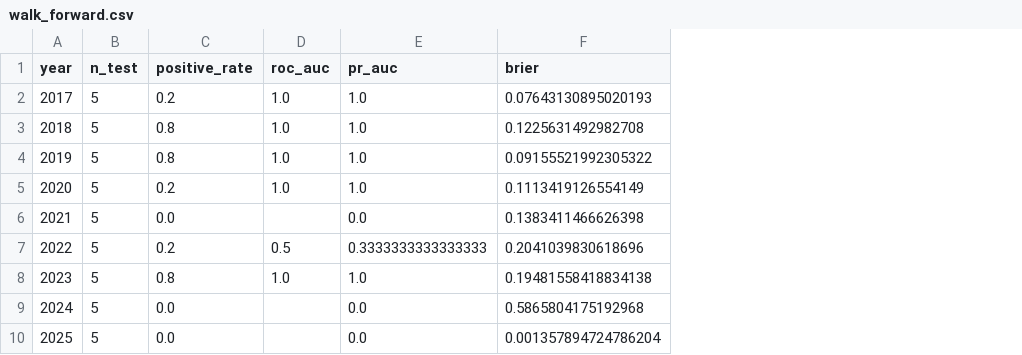
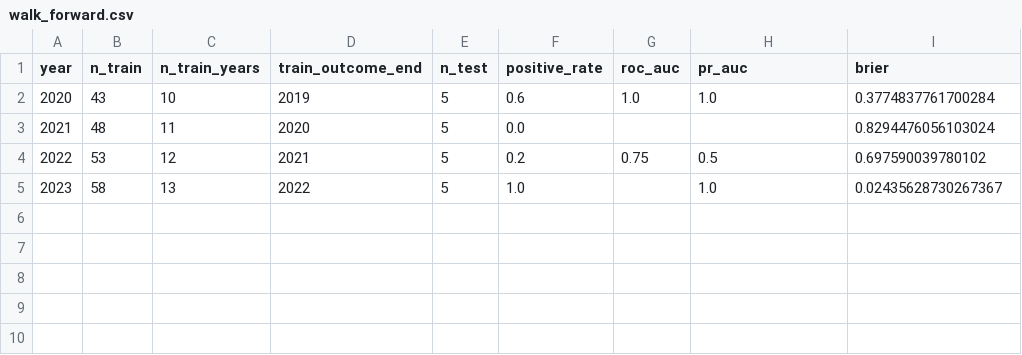
Before and after one commit to zmath01/commercial-monitor, a CSV file: data/walk_forward.csv, drawn as a sheet; removed rows and columns are numbered as before the commit, all else as after; the diff names each change by its address in the sheet, - before the commit and + after, or states it on an @@ line.

Commit message:
feat: expand historical data and correct temporal research evaluation

```diff
--- a/data/walk_forward.csv
+++ b/data/walk_forward.csv
+column B (n_train), rows 2-5: 43 | 48 | 53 | 58
+column C (n_train_years), rows 2-5: 10 | 11 | 12 | 13
+column D (train_outcome_end), rows 2-5: 2019 | 2020 | 2021 | 2022
-row 2: 2017 | 5 | 0.2 | 1.0 | 1.0 | 0.07643130895020193
-row 3: 2018 | 5 | 0.8 | 1.0 | 1.0 | 0.1225631492982708
-row 4: 2019 | 5 | 0.8 | 1.0 | 1.0 | 0.09155521992305322
-F2 (positive_rate): 0.2
+F2 (positive_rate): 0.6
-I2 (brier): 0.1113419126554149
+I2 (brier): 0.3774837761700284
-H3 (pr_auc): 0.0
+H3 (pr_auc): (empty)
-I3 (brier): 0.1383411466626398
+I3 (brier): 0.8294476056103024
-G4 (roc_auc): 0.5
+G4 (roc_auc): 0.75
-H4 (pr_auc): 0.3333333333333333
+H4 (pr_auc): 0.5
-I4 (brier): 0.2041039830618696
+I4 (brier): 0.697590039780102
-F5 (positive_rate): 0.8
+F5 (positive_rate): 1.0
-G5 (roc_auc): 1.0
+G5 (roc_auc): (empty)
-I5 (brier): 0.19481558418834138
+I5 (brier): 0.02435628730267367
-row 9: 2024 | 5 | 0.0 |  | 0.0 | 0.5865804175192968
-row 10: 2025 | 5 | 0.0 |  | 0.0 | 0.001357894724786204
```
Also changed, not shown: data/baseline.csv, 40 other files.
